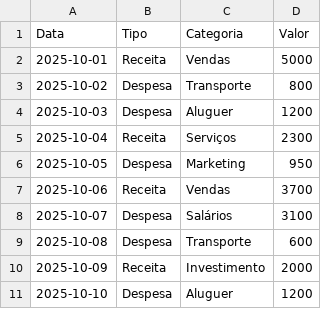
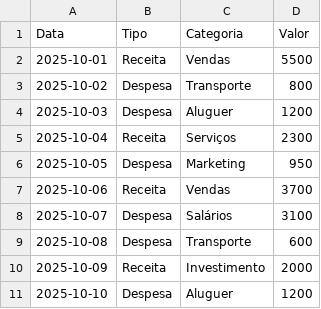
Before and after one commit to pacocj/OpenAI, a CSV file: movimentos_2025-10-27.csv (was movimentos.csv), drawn as a sheet.

Commit message:
movimentos_2025-10-27.csv
Update and rename movimentos.csv to...

```diff
--- a/movimentos.csv
+++ b/movimentos_2025-10-27.csv
@@ -1,3 +1,3 @@
 Data,Tipo,Categoria,Valor
-2025-10-01,Receita,Vendas,5000
+2025-10-01,Receita,Vendas,5500
 2025-10-02,Despesa,Transporte,800
```
